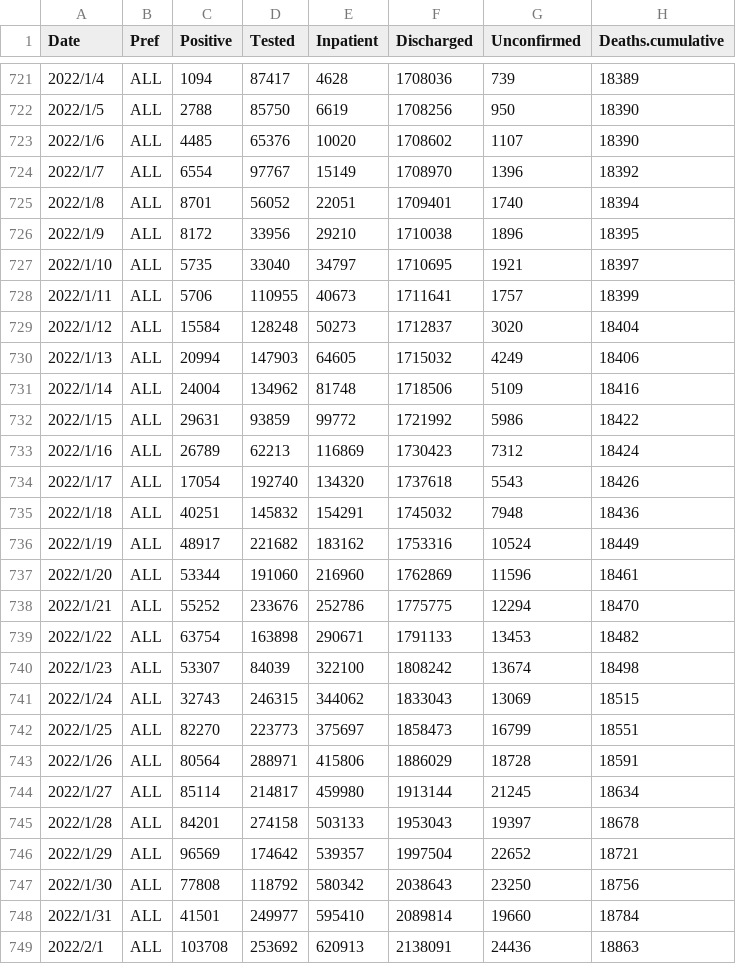
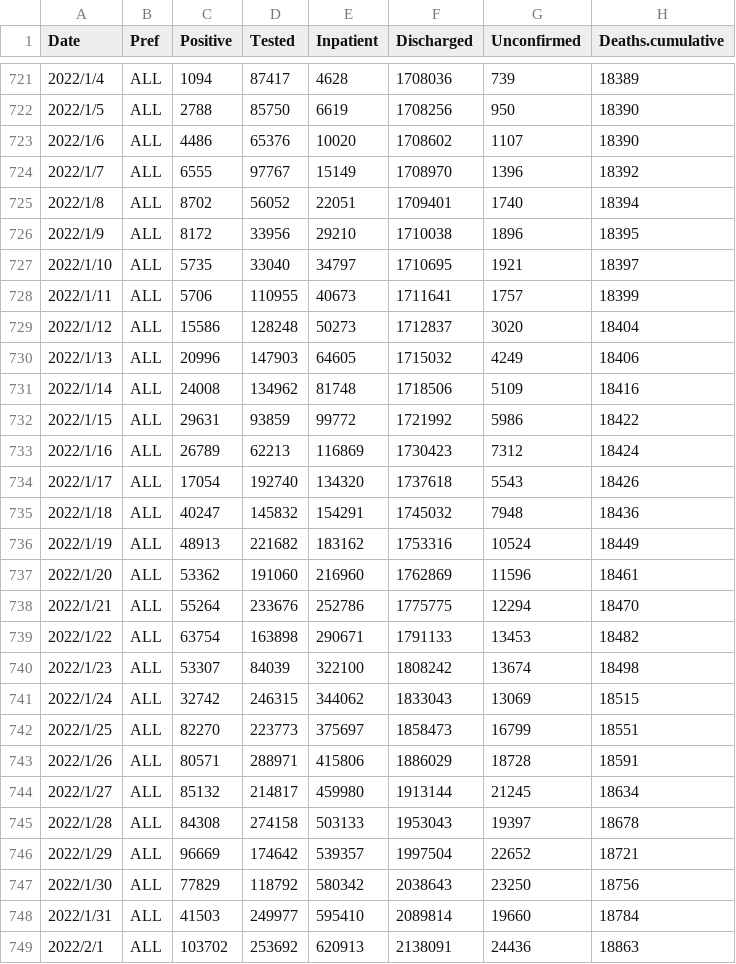
Before and after one commit to u-10bei/covid-19_JPdata, a CSV file: data/COVID-19_JP.csv, drawn as a sheet; only a part is shown, gaps mark what is left out; the diff covers the shown part only.

```diff
--- a/data/COVID-19_JP.csv
+++ b/data/COVID-19_JP.csv
@@ -722,5 +722,5 @@ Date,Pref,Positive,Tested,Inpatient,Discharged,Unconfirmed,Deaths.cumulative
 2022/1/5,ALL,2788,85750,6619,1708256,950,18390
-2022/1/6,ALL,4485,65376,10020,1708602,1107,18390
-2022/1/7,ALL,6554,97767,15149,1708970,1396,18392
-2022/1/8,ALL,8701,56052,22051,1709401,1740,18394
+2022/1/6,ALL,4486,65376,10020,1708602,1107,18390
+2022/1/7,ALL,6555,97767,15149,1708970,1396,18392
+2022/1/8,ALL,8702,56052,22051,1709401,1740,18394
 2022/1/9,ALL,8172,33956,29210,1710038,1896,18395
@@ -728,5 +728,5 @@ Date,Pref,Positive,Tested,Inpatient,Discharged,Unconfirmed,Deaths.cumulative
 2022/1/11,ALL,5706,110955,40673,1711641,1757,18399
-2022/1/12,ALL,15584,128248,50273,1712837,3020,18404
-2022/1/13,ALL,20994,147903,64605,1715032,4249,18406
-2022/1/14,ALL,24004,134962,81748,1718506,5109,18416
+2022/1/12,ALL,15586,128248,50273,1712837,3020,18404
+2022/1/13,ALL,20996,147903,64605,1715032,4249,18406
+2022/1/14,ALL,24008,134962,81748,1718506,5109,18416
 2022/1/15,ALL,29631,93859,99772,1721992,5986,18422
@@ -734,16 +734,16 @@ Date,Pref,Positive,Tested,Inpatient,Discharged,Unconfirmed,Deaths.cumulative
 2022/1/17,ALL,17054,192740,134320,1737618,5543,18426
-2022/1/18,ALL,40251,145832,154291,1745032,7948,18436
-2022/1/19,ALL,48917,221682,183162,1753316,10524,18449
-2022/1/20,ALL,53344,191060,216960,1762869,11596,18461
-2022/1/21,ALL,55252,233676,252786,1775775,12294,18470
+2022/1/18,ALL,40247,145832,154291,1745032,7948,18436
+2022/1/19,ALL,48913,221682,183162,1753316,10524,18449
+2022/1/20,ALL,53362,191060,216960,1762869,11596,18461
+2022/1/21,ALL,55264,233676,252786,1775775,12294,18470
 2022/1/22,ALL,63754,163898,290671,1791133,13453,18482
 2022/1/23,ALL,53307,84039,322100,1808242,13674,18498
-2022/1/24,ALL,32743,246315,344062,1833043,13069,18515
+2022/1/24,ALL,32742,246315,344062,1833043,13069,18515
 2022/1/25,ALL,82270,223773,375697,1858473,16799,18551
-2022/1/26,ALL,80564,288971,415806,1886029,18728,18591
-2022/1/27,ALL,85114,214817,459980,1913144,21245,18634
-2022/1/28,ALL,84201,274158,503133,1953043,19397,18678
-2022/1/29,ALL,96569,174642,539357,1997504,22652,18721
-2022/1/30,ALL,77808,118792,580342,2038643,23250,18756
-2022/1/31,ALL,41501,249977,595410,2089814,19660,18784
-2022/2/1,ALL,103708,253692,620913,2138091,24436,18863
+2022/1/26,ALL,80571,288971,415806,1886029,18728,18591
+2022/1/27,ALL,85132,214817,459980,1913144,21245,18634
+2022/1/28,ALL,84308,274158,503133,1953043,19397,18678
+2022/1/29,ALL,96669,174642,539357,1997504,22652,18721
+2022/1/30,ALL,77829,118792,580342,2038643,23250,18756
+2022/1/31,ALL,41503,249977,595410,2089814,19660,18784
+2022/2/1,ALL,103702,253692,620913,2138091,24436,18863
```
Also changed, not shown: 1 added row and 97 edited cells elsewhere in this file, 1 other file.
